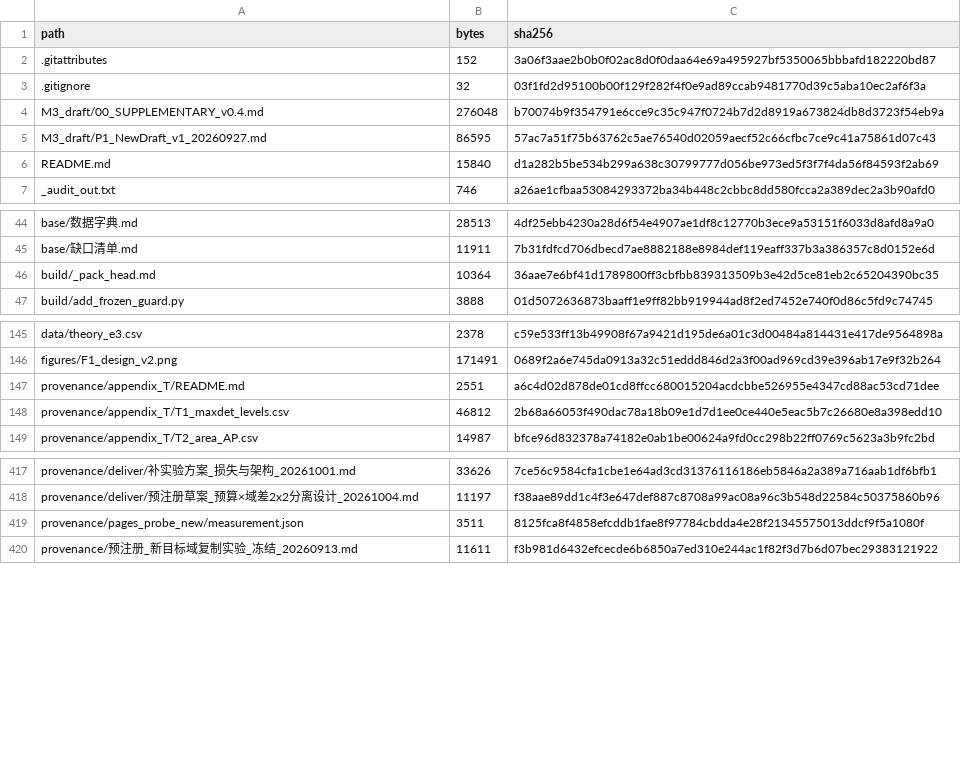
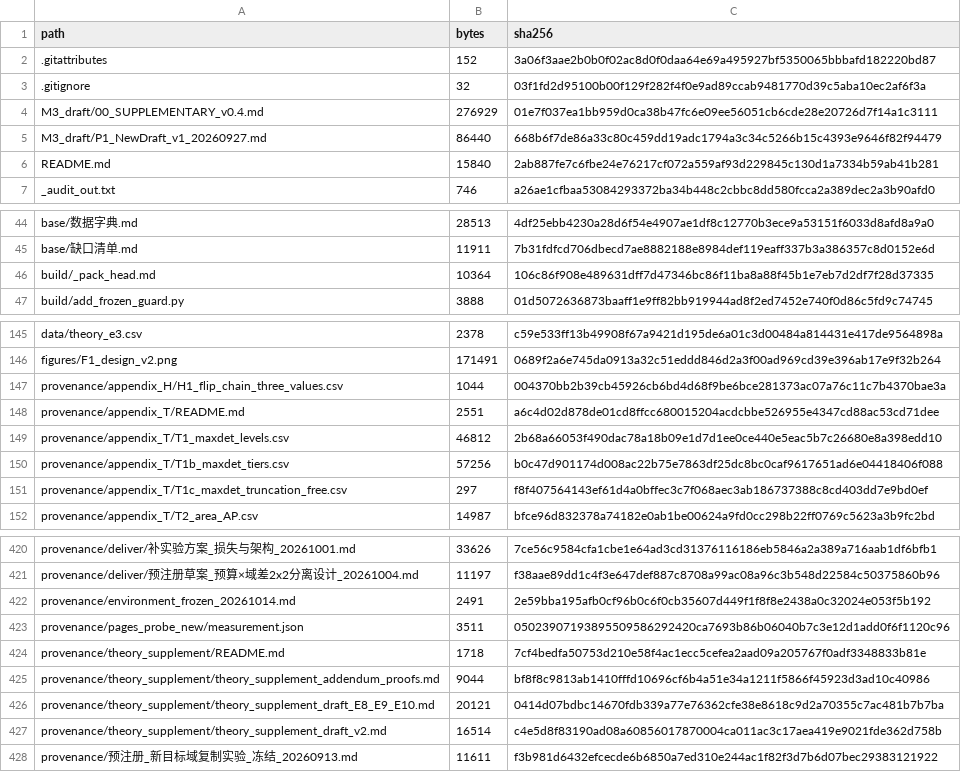
Before and after one commit to YBP2005/Cross-Domain-YOLOv12, a CSV file: MANIFEST_sha256.csv, drawn as a sheet; only a part is shown, gaps mark what is left out.

```diff
--- a/MANIFEST_sha256.csv
+++ b/MANIFEST_sha256.csv
@@ -3,5 +3,5 @@ path,bytes,sha256
 .gitignore,32,03f1fd2d95100b00f129f282f4f0e9ad89ccab9481770d39c5aba10ec2af6f3a
-M3_draft/00_SUPPLEMENTARY_v0.4.md,276048,b70074b9f354791e6cce9c35c947f0724b7d2d8919a673824db8d3723f54eb9a
-M3_draft/P1_NewDraft_v1_20260927.md,86595,57ac7a51f75b63762c5ae76540d02059aecf52c66cfbc7ce9c41a75861d07c43
-README.md,15840,d1a282b5be534b299a638c30799777d056be973ed5f3f7f4da56f84593f2ab69
+M3_draft/00_SUPPLEMENTARY_v0.4.md,276929,01e7f037ea1bb959d0ca38b47fc6e09ee56051cb6cde28e20726d7f14a1c3111
+M3_draft/P1_NewDraft_v1_20260927.md,86440,668b6f7de86a33c80c459dd19adc1794a3c34c5266b15c4393e9646f82f94479
+README.md,15840,2ab887fe7c6fbe24e76217cf072a559af93d229845c130d1a7334b59ab41b281
 _audit_out.txt,746,a26ae1cfbaa53084293372ba34b448c2cbbc8dd580fcca2a389dec2a3b90afd0
@@ -45,3 +45,3 @@ base/数据字典.md,28513,4df25ebb4230a28d6f54e4907ae1df8c12770b3ece9a53151f603
 base/缺口清单.md,11911,7b31fdfcd706dbecd7ae8882188e8984def119eaff337b3a386357c8d0152e6d
-build/_pack_head.md,10364,36aae7e6bf41d1789800ff3cbfbb839313509b3e42d5ce81eb2c65204390bc35
+build/_pack_head.md,10364,106c86f908e489631dff7d47346bc86f11ba8a88f45b1e7eb7d2df7f28d37335
 build/add_frozen_guard.py,3888,01d5072636873baaff1e9ff82bb919944ad8f2ed7452e740f0d86c5fd9c74745
@@ -146,4 +146,7 @@ data/theory_e3.csv,2378,c59e533ff13b49908f67a9421d195de6a01c3d00484a814431e417de
 figures/F1_design_v2.png,171491,0689f2a6e745da0913a32c51eddd846d2a3f00ad969cd39e396ab17e9f32b264
+provenance/appendix_H/H1_flip_chain_three_values.csv,1044,004370bb2b39cb45926cb6bd4d68f9be6bce281373ac07a76c11c7b4370bae3a
 provenance/appendix_T/README.md,2551,a6c4d02d878de01cd8ffcc680015204acdcbbe526955e4347cd88ac53cd71dee
 provenance/appendix_T/T1_maxdet_levels.csv,46812,2b68a66053f490dac78a18b09e1d7d1ee0ce440e5eac5b7c26680e8a398edd10
+provenance/appendix_T/T1b_maxdet_tiers.csv,57256,b0c47d901174d008ac22b75e7863df25dc8bc0caf9617651ad6e04418406f088
+provenance/appendix_T/T1c_maxdet_truncation_free.csv,297,f8f407564143ef61d4a0bffec3c7f068aec3ab186737388c8cd403dd7e9bd0ef
 provenance/appendix_T/T2_area_AP.csv,14987,bfce96d832378a74182e0ab1be00624a9fd0cc298b22ff0769c5623a3b9fc2bd
@@ -418,3 +421,8 @@ provenance/deliver/补实验方案_损失与架构_20261001.md,33626,7ce56c9584c
 provenance/deliver/预注册草案_预算×域差2x2分离设计_20261004.md,11197,f38aae89dd1c4f3e647def887c8708a99ac08a96c3b548d22584c50375860b96
-provenance/pages_probe_new/measurement.json,3511,8125fca8f4858efcddb1fae8f97784cbdda4e28f21345575013ddcf9f5a1080f
+provenance/environment_frozen_20261014.md,2491,2e59bba195afb0cf96b0c6f0cb35607d449f1f8f8e2438a0c32024e053f5b192
+provenance/pages_probe_new/measurement.json,3511,05023907193895509586292420ca7693b86b06040b7c3e12d1add0f6f1120c96
+provenance/theory_supplement/README.md,1718,7cf4bedfa50753d210e58f4ac1ecc5cefea2aad09a205767f0adf3348833b81e
+provenance/theory_supplement/theory_supplement_addendum_proofs.md,9044,bf8f8c9813ab1410fffd10696cf6b4a51e34a1211f5866f45923d3ad10c40986
+provenance/theory_supplement/theory_supplement_draft_E8_E9_E10.md,20121,0414d07bdbc14670fdb339a77e76362cfe38e8618c9d2a70355c7ac481b7b7ba
+provenance/theory_supplement/theory_supplement_draft_v2.md,16514,c4e5d8f83190ad08a60856017870004ca011ac3c17aea419e9021fde362d758b
 provenance/预注册_新目标域复制实验_冻结_20260913.md,11611,f3b981d6432efcecde6b6850a7ed310e244ac1f82f3d7b6d07bec29383121922
```
Also changed, not shown: 13 other files.
